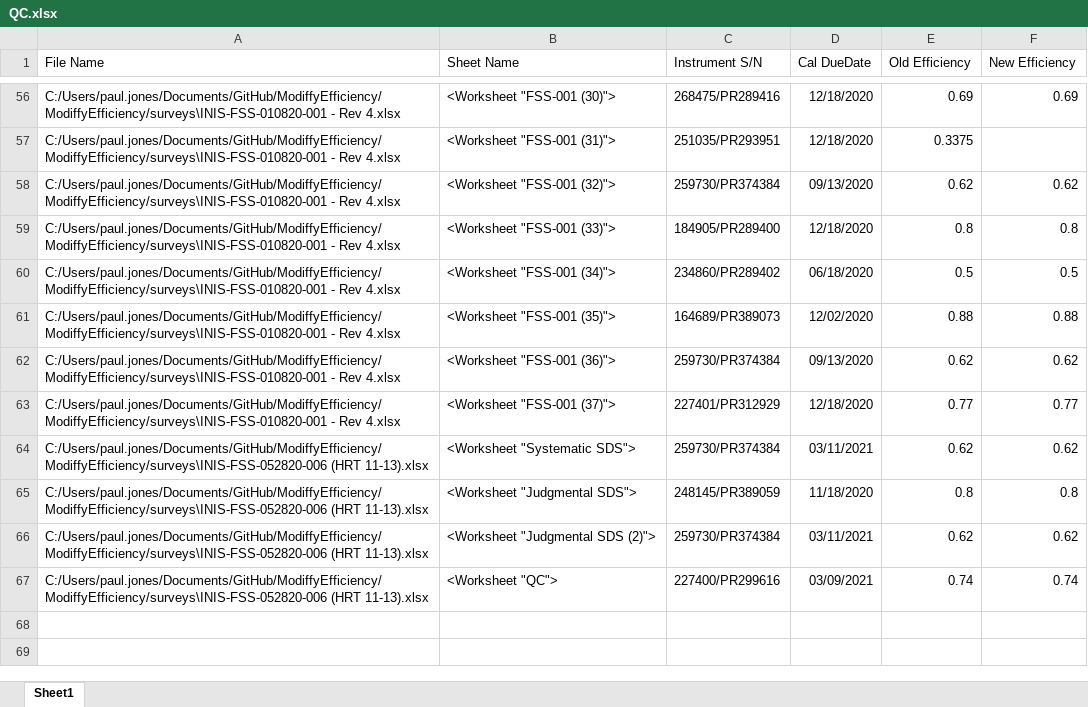
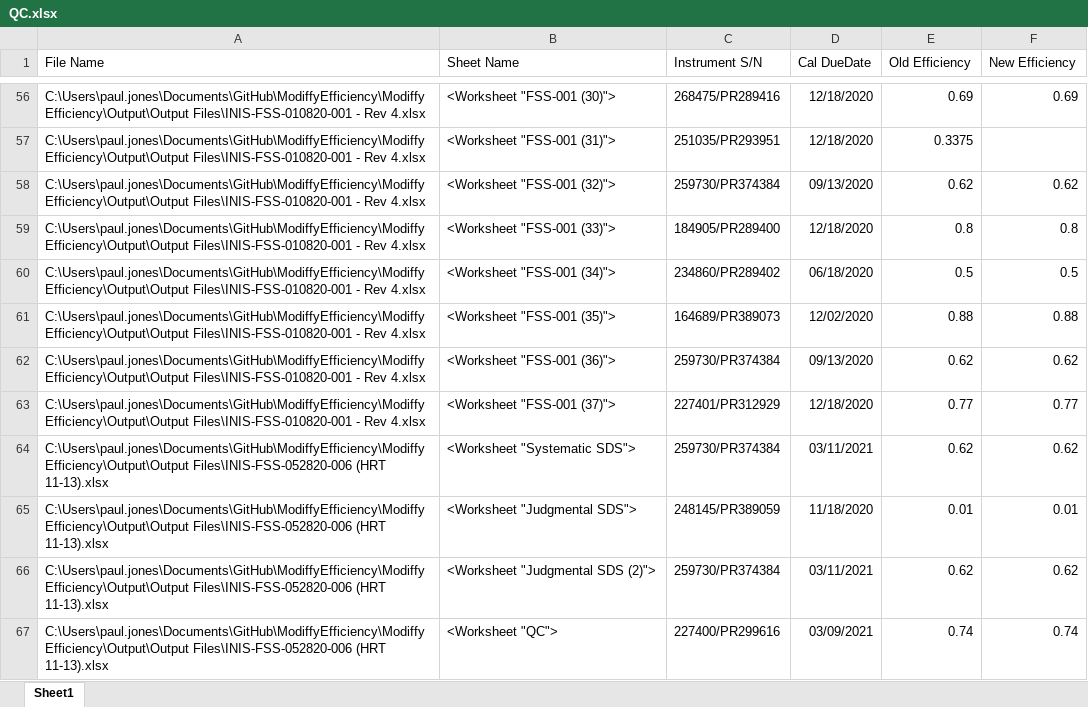
Before and after one commit to alexgil37/ModiffyEfficiency, an Excel workbook: Output/QC.xlsx, sheet Sheet1, drawn as a sheet; only a part is shown, gaps mark what is left out; values as stored, in another font and other column widths than the file's, no borders; the diff covers the shown part only; the diff names each change by its address in the sheet, - before the commit and + after, or states it on an @@ line.

```diff
--- a/Output/QC.xlsx (sheet Sheet1)
+++ b/Output/QC.xlsx (sheet Sheet1)
-A56:A63 (File Name): C:/Users/paul.jones/Documents/GitHub/ModiffyEfficiency/ModiffyEfficiency/surveys\INIS-FSS-010820-001 - Rev…
+A56:A63 (File Name): C:\Users\paul.jones\Documents\GitHub\ModiffyEfficiency\ModiffyEfficiency\Output\Output Files\INIS-FSS-010820-001 - Rev…
-A64:A67 (File Name): C:/Users/paul.jones/Documents/GitHub/ModiffyEfficiency/ModiffyEfficiency/surveys\INIS-FSS-052820-006 (HRT 11-13).xlsx
+A64:A67 (File Name): C:\Users\paul.jones\Documents\GitHub\ModiffyEfficiency\ModiffyEfficiency\Output\Output Files\INIS-FSS-052820-006 (HRT 11-13).xlsx
-E65 (Old Efficiency): 0.8
+E65 (Old Efficiency): 0.01
-F65 (New Efficiency): 0.8
+F65 (New Efficiency): 0.01
```
Also changed, not shown: 64 edited cells elsewhere in this sheet, surveys/INIS-012020-1020.xlsx, surveys/INIS-071020-1968.xlsx, 33 other files.
